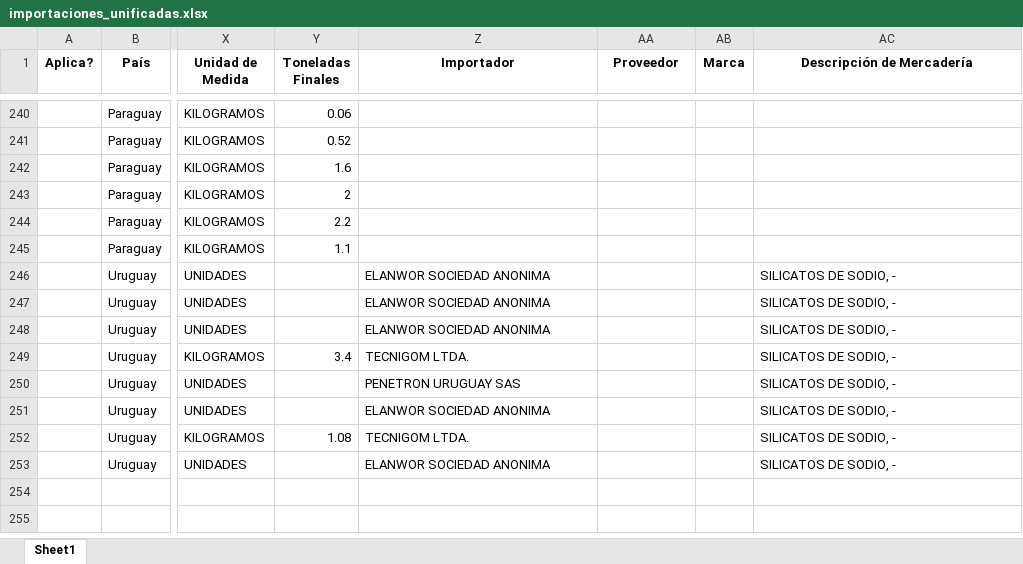
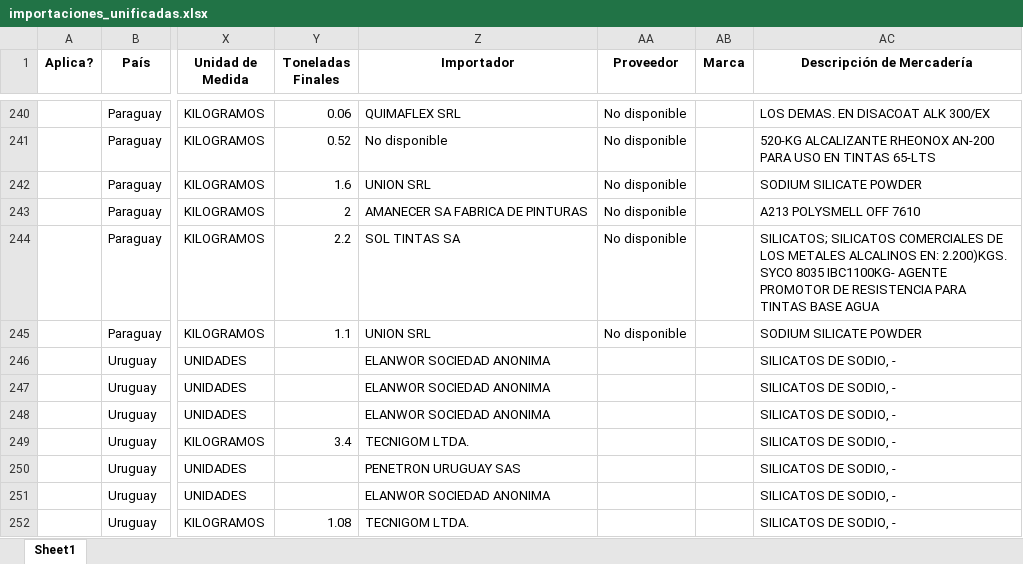
Before and after one commit to GabyDev2025/ReporteImportaciones, an Excel workbook: importaciones_unificadas.xlsx, sheet Sheet1, drawn as a sheet; only a part is shown, gaps mark what is left out; the shorter side is filled out with more unchanged rows; values as stored, in another font and other column widths than the file's, no borders; the diff covers the shown part only; the diff names each change by its address in the sheet, - before the commit and + after, or states it on an @@ line.

```diff
--- a/importaciones_unificadas.xlsx (sheet Sheet1)
+++ b/importaciones_unificadas.xlsx (sheet Sheet1)
-Z240 (Importador): (empty)
+Z240 (Importador): QUIMAFLEX SRL
-AA240:AA245 (Proveedor): (empty)
+AA240:AA245 (Proveedor): No disponible
-AC240 (Descripción de Mercadería): (empty)
+AC240 (Descripción de Mercadería): LOS DEMAS. EN DISACOAT ALK 300/EX
-Z241 (Importador): (empty)
+Z241 (Importador): No disponible
-AC241 (Descripción de Mercadería): (empty)
+AC241 (Descripción de Mercadería): 520-KG ALCALIZANTE RHEONOX AN-200 PARA USO EN TINTAS 65-LTS
-Z242 (Importador): (empty)
+Z242 (Importador): UNION SRL
-AC242 (Descripción de Mercadería): (empty)
+AC242 (Descripción de Mercadería): SODIUM SILICATE POWDER
-Z243 (Importador): (empty)
+Z243 (Importador): AMANECER SA FABRICA DE PINTURAS
-AC243 (Descripción de Mercadería): (empty)
+AC243 (Descripción de Mercadería): A213 POLYSMELL OFF 7610
-Z244 (Importador): (empty)
+Z244 (Importador): SOL TINTAS SA
-AC244 (Descripción de Mercadería): (empty)
+AC244 (Descripción de Mercadería): SILICATOS; SILICATOS COMERCIALES DE LOS METALES ALCALINOS EN: 2.200)KGS. SYCO 8035 IBC1100KG- AGENTE PROMOTOR DE RESISTENCIA PARA TINTAS BASE AGUA
-Z245 (Importador): (empty)
+Z245 (Importador): UNION SRL
-AC245 (Descripción de Mercadería): (empty)
+AC245 (Descripción de Mercadería): SODIUM SILICATE POWDER
```
Also changed, not shown: 39 edited cells elsewhere in this sheet, 1 other file.
